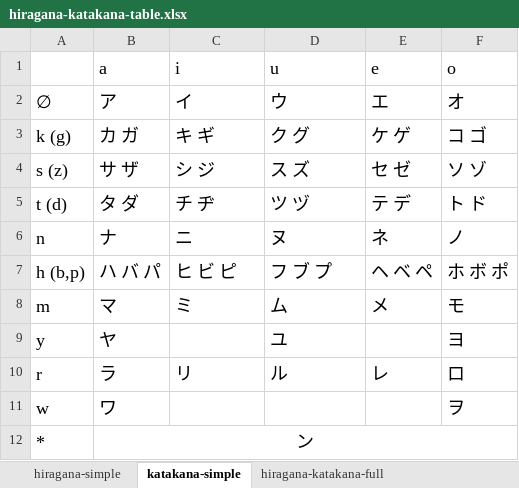
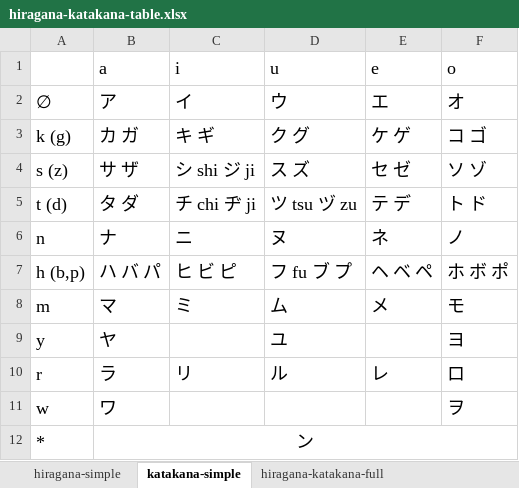
Before and after one commit to thunderrun/hiragana-katakana-cheat-sheet, an Excel workbook: hiragana-katakana-table.xlsx, sheet katakana-simple, drawn as a sheet; values as stored, in another font and other column widths than the file's, no borders; the diff names each change by its address in the sheet, - before the commit and + after, or states it on an @@ line.

```diff
--- a/hiragana-katakana-table.xlsx (sheet katakana-simple)
+++ b/hiragana-katakana-table.xlsx (sheet katakana-simple)
-C4 (i): シ ジ
+C4 (i): シ shi ジ ji
-C5 (i): チ ヂ
+C5 (i): チ chi ヂ ji
-D5 (u): ツ ヅ
+D5 (u): ツ tsu ヅ zu
-D7 (u): フ ブ プ
+D7 (u): フ fu ブ プ
```
Also changed, not shown: sheet hiragana-simple, 1 other file.
